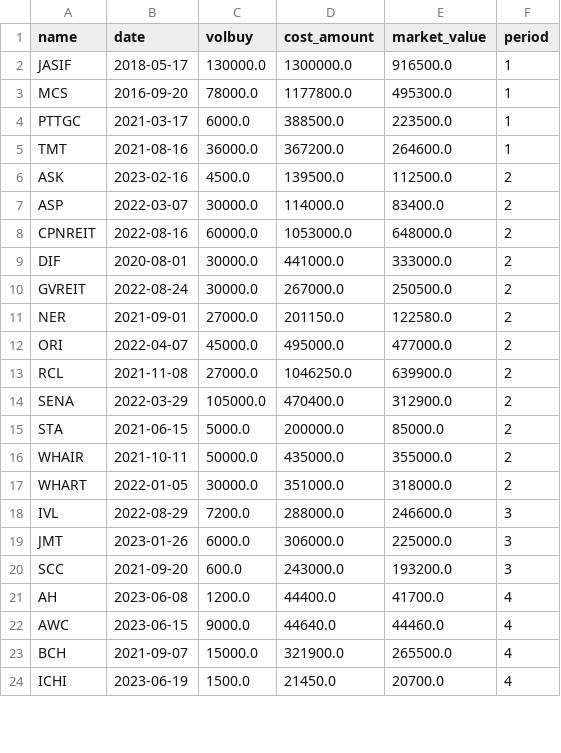
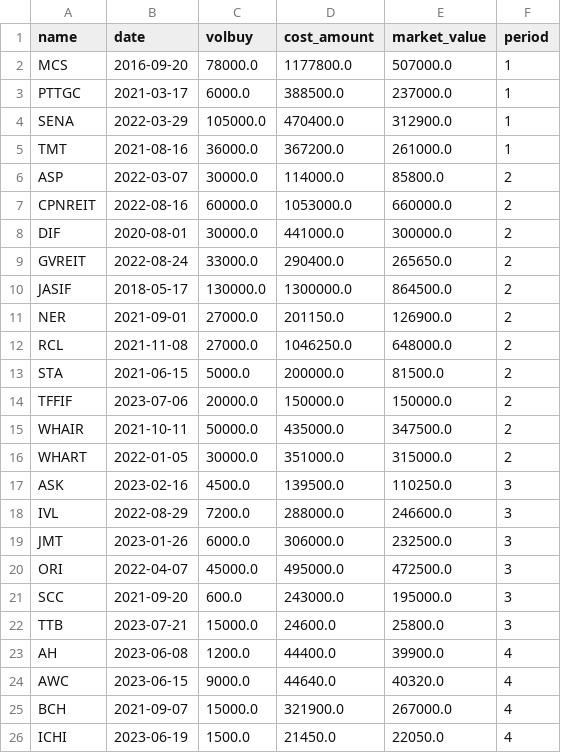
Before and after one commit to santimcs/obsidian-git-sync, a CSV file: Data/stock-by-period.csv, drawn as a sheet; only a part is shown; the diff covers the shown part only.

```diff
--- a/Data/stock-by-period.csv
+++ b/Data/stock-by-period.csv
@@ -1,24 +1,26 @@
 name,date,volbuy,cost_amount,market_value,period
-JASIF,2018-05-17,130000.0,1300000.0,916500.0,1
-MCS,2016-09-20,78000.0,1177800.0,495300.0,1
-PTTGC,2021-03-17,6000.0,388500.0,223500.0,1
-TMT,2021-08-16,36000.0,367200.0,264600.0,1
-ASK,2023-02-16,4500.0,139500.0,112500.0,2
-ASP,2022-03-07,30000.0,114000.0,83400.0,2
-CPNREIT,2022-08-16,60000.0,1053000.0,648000.0,2
-DIF,2020-08-01,30000.0,441000.0,333000.0,2
-GVREIT,2022-08-24,30000.0,267000.0,250500.0,2
-NER,2021-09-01,27000.0,201150.0,122580.0,2
-ORI,2022-04-07,45000.0,495000.0,477000.0,2
-RCL,2021-11-08,27000.0,1046250.0,639900.0,2
-SENA,2022-03-29,105000.0,470400.0,312900.0,2
-STA,2021-06-15,5000.0,200000.0,85000.0,2
-WHAIR,2021-10-11,50000.0,435000.0,355000.0,2
-WHART,2022-01-05,30000.0,351000.0,318000.0,2
+MCS,2016-09-20,78000.0,1177800.0,507000.0,1
+PTTGC,2021-03-17,6000.0,388500.0,237000.0,1
+SENA,2022-03-29,105000.0,470400.0,312900.0,1
+TMT,2021-08-16,36000.0,367200.0,261000.0,1
+ASP,2022-03-07,30000.0,114000.0,85800.0,2
+CPNREIT,2022-08-16,60000.0,1053000.0,660000.0,2
+DIF,2020-08-01,30000.0,441000.0,300000.0,2
+GVREIT,2022-08-24,33000.0,290400.0,265650.0,2
+JASIF,2018-05-17,130000.0,1300000.0,864500.0,2
+NER,2021-09-01,27000.0,201150.0,126900.0,2
+RCL,2021-11-08,27000.0,1046250.0,648000.0,2
+STA,2021-06-15,5000.0,200000.0,81500.0,2
+TFFIF,2023-07-06,20000.0,150000.0,150000.0,2
+WHAIR,2021-10-11,50000.0,435000.0,347500.0,2
+WHART,2022-01-05,30000.0,351000.0,315000.0,2
+ASK,2023-02-16,4500.0,139500.0,110250.0,3
 IVL,2022-08-29,7200.0,288000.0,246600.0,3
-JMT,2023-01-26,6000.0,306000.0,225000.0,3
-SCC,2021-09-20,600.0,243000.0,193200.0,3
-AH,2023-06-08,1200.0,44400.0,41700.0,4
-AWC,2023-06-15,9000.0,44640.0,44460.0,4
-BCH,2021-09-07,15000.0,321900.0,265500.0,4
-ICHI,2023-06-19,1500.0,21450.0,20700.0,4
+JMT,2023-01-26,6000.0,306000.0,232500.0,3
+ORI,2022-04-07,45000.0,495000.0,472500.0,3
+SCC,2021-09-20,600.0,243000.0,195000.0,3
+TTB,2023-07-21,15000.0,24600.0,25800.0,3
+AH,2023-06-08,1200.0,44400.0,39900.0,4
+AWC,2023-06-15,9000.0,44640.0,40320.0,4
+BCH,2021-09-07,15000.0,321900.0,267000.0,4
+ICHI,2023-06-19,1500.0,21450.0,22050.0,4
```
Also changed, not shown: 1 added row, 1 removed row and 6 edited cells elsewhere in this file, Data/5-day-average.csv, Data/Price-for-Order.csv, 18 other files.
